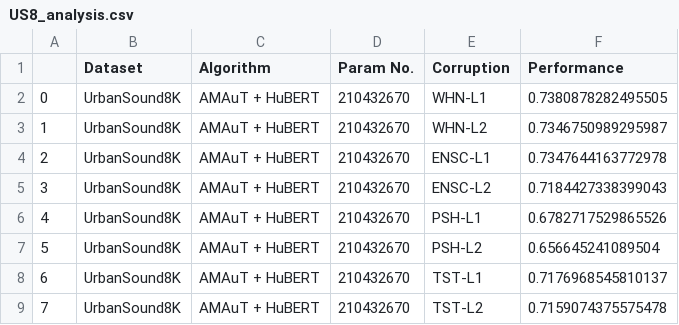
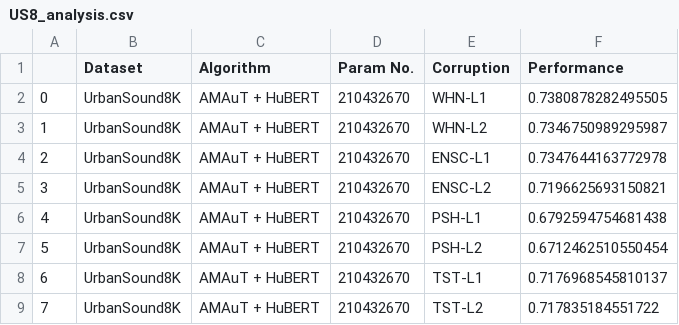
Before and after one commit to Andy-Shao/DHAuDS, a CSV file: result/UrbanSound8K/Merg/Analysis/US8_analysis.csv, drawn as a sheet.

```diff
--- a/result/UrbanSound8K/Merg/Analysis/US8_analysis.csv
+++ b/result/UrbanSound8K/Merg/Analysis/US8_analysis.csv
@@ -4,6 +4,6 @@
 2,UrbanSound8K,AMAuT + HuBERT,210432670,ENSC-L1,0.7347644163772978
-3,UrbanSound8K,AMAuT + HuBERT,210432670,ENSC-L2,0.7184427338399043
-4,UrbanSound8K,AMAuT + HuBERT,210432670,PSH-L1,0.6782717529865526
-5,UrbanSound8K,AMAuT + HuBERT,210432670,PSH-L2,0.656645241089504
+3,UrbanSound8K,AMAuT + HuBERT,210432670,ENSC-L2,0.7196625693150821
+4,UrbanSound8K,AMAuT + HuBERT,210432670,PSH-L1,0.6792594754681438
+5,UrbanSound8K,AMAuT + HuBERT,210432670,PSH-L2,0.6712462510550454
 6,UrbanSound8K,AMAuT + HuBERT,210432670,TST-L1,0.7176968545810137
-7,UrbanSound8K,AMAuT + HuBERT,210432670,TST-L2,0.7159074375575478
+7,UrbanSound8K,AMAuT + HuBERT,210432670,TST-L2,0.717835184551722
```
Also changed, not shown: 1 other file.
